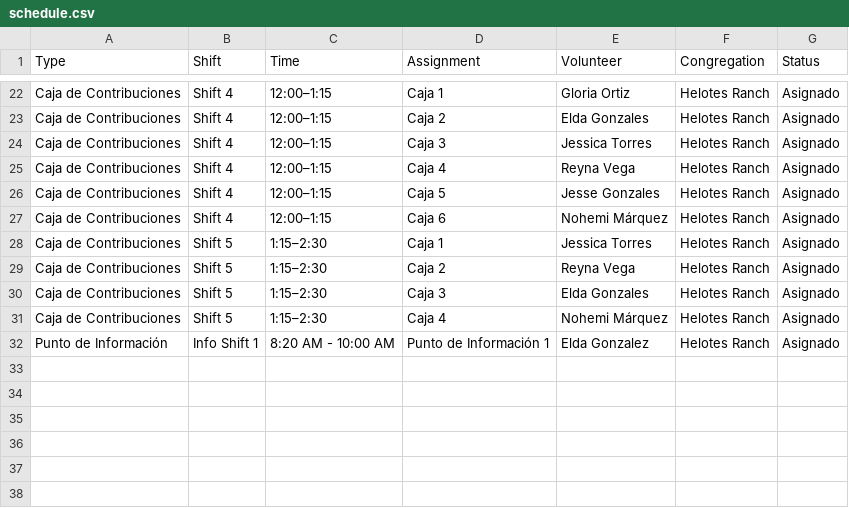
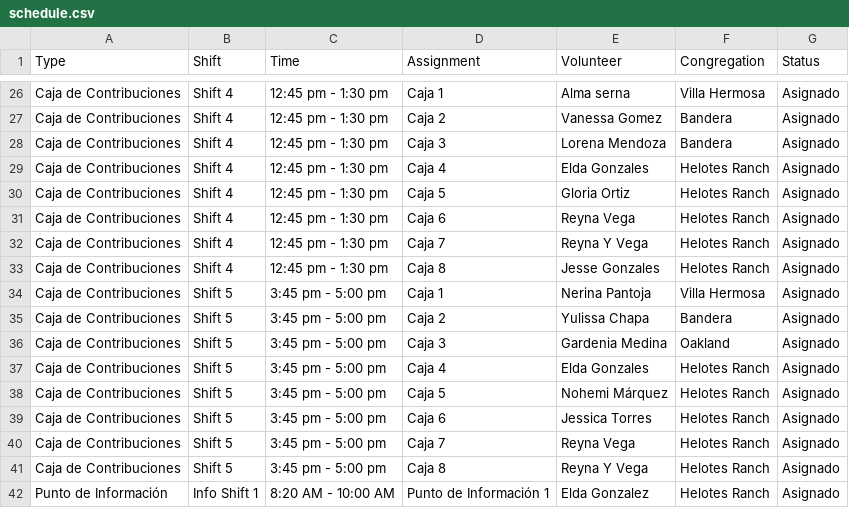
Before and after one commit to jessegonzales933-hue/contribution-schedule, a CSV file: schedule.csv, drawn as a sheet; only a part is shown, gaps mark what is left out; addresses are those after the commit; the diff covers the shown part only; the diff names each change by its address in the sheet, - before the commit and + after, or states it on an @@ line.

```diff
--- a/schedule.csv
+++ b/schedule.csv
-C26 (Time): 12:00–1:15
+C26 (Time): 12:45 pm - 1:30 pm
-E26 (Volunteer): Gloria Ortiz
+E26 (Volunteer): Alma serna
-F26 (Congregation): Helotes Ranch
+F26 (Congregation): Villa Hermosa
+row 27: Caja de Contribuciones | Shift 4 | 12:45 pm - 1:30 pm | Caja 2 | Vanessa Gomez | Bandera | Asignado
+row 28: Caja de Contribuciones | Shift 4 | 12:45 pm - 1:30 pm | Caja 3 | Lorena Mendoza | Bandera | Asignado
-C29:C33 (Time): 12:00–1:15
+C29:C33 (Time): 12:45 pm - 1:30 pm
-D29 (Assignment): Caja 2
+D29 (Assignment): Caja 4
-D30 (Assignment): Caja 3
+D30 (Assignment): Caja 5
-E30 (Volunteer): Jessica Torres
+E30 (Volunteer): Gloria Ortiz
-D31 (Assignment): Caja 4
+D31 (Assignment): Caja 6
-D32 (Assignment): Caja 5
+D32 (Assignment): Caja 7
-E32 (Volunteer): Jesse Gonzales
+E32 (Volunteer): Reyna Y Vega
-D33 (Assignment): Caja 6
+D33 (Assignment): Caja 8
-E33 (Volunteer): Nohemi Márquez
+E33 (Volunteer): Jesse Gonzales
-C34:C35 (Time): 1:15–2:30
+C34:C35 (Time): 3:45 pm - 5:00 pm
-E34 (Volunteer): Jessica Torres
+E34 (Volunteer): Nerina Pantoja
-F34 (Congregation): Helotes Ranch
+F34 (Congregation): Villa Hermosa
-E35 (Volunteer): Reyna Vega
+E35 (Volunteer): Yulissa Chapa
-F35 (Congregation): Helotes Ranch
+F35 (Congregation): Bandera
+row 36: Caja de Contribuciones | Shift 5 | 3:45 pm - 5:00 pm | Caja 3 | Gardenia Medina | Oakland | Asignado
-C37:C38 (Time): 1:15–2:30
+C37:C38 (Time): 3:45 pm - 5:00 pm
-D37 (Assignment): Caja 3
+D37 (Assignment): Caja 4
-D38 (Assignment): Caja 4
+D38 (Assignment): Caja 5
+row 39: Caja de Contribuciones | Shift 5 | 3:45 pm - 5:00 pm | Caja 6 | Jessica Torres | Helotes Ranch | Asignado
+row 40: Caja de Contribuciones | Shift 5 | 3:45 pm - 5:00 pm | Caja 7 | Reyna Vega | Helotes Ranch | Asignado
+row 41: Caja de Contribuciones | Shift 5 | 3:45 pm - 5:00 pm | Caja 8 | Reyna Y Vega | Helotes Ranch | Asignado
```
Also changed, not shown: 4 added rows and 48 edited cells elsewhere in this file.
